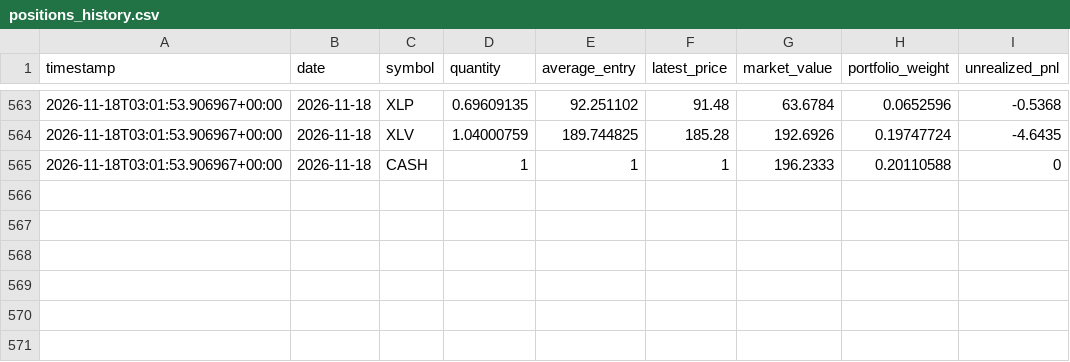
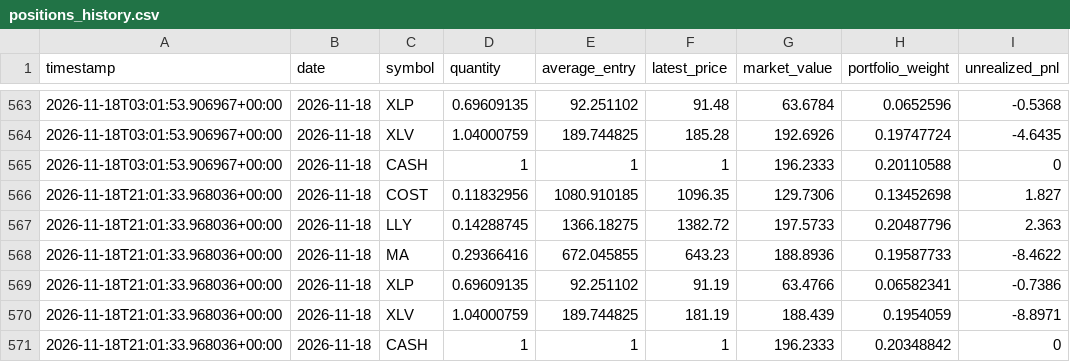
Before and after one commit to GaryPalfreman/Autonomous-Paper-Trading-Bot, a CSV file: data/positions_history.csv, drawn as a sheet; only a part is shown, gaps mark what is left out.

Commit message:
Update autonomous paper portfolio

```diff
--- a/data/positions_history.csv
+++ b/data/positions_history.csv
@@ -565 +565,7 @@ timestamp,date,symbol,quantity,average_entry,latest_price,market_value,portfolio
 2026-11-18T03:01:53.906967+00:00,2026-11-18,CASH,1,1,1,196.2333,0.20110588,0
+2026-11-18T21:01:33.968036+00:00,2026-11-18,COST,0.11832956,1080.910185,1096.35,129.7306,0.13452698,1.827
+2026-11-18T21:01:33.968036+00:00,2026-11-18,LLY,0.14288745,1366.18275,1382.72,197.5733,0.20487796,2.363
+2026-11-18T21:01:33.968036+00:00,2026-11-18,MA,0.29366416,672.045855,643.23,188.8936,0.19587733,-8.4622
+2026-11-18T21:01:33.968036+00:00,2026-11-18,XLP,0.69609135,92.251102,91.19,63.4766,0.06582341,-0.7386
+2026-11-18T21:01:33.968036+00:00,2026-11-18,XLV,1.04000759,189.744825,181.19,188.439,0.1954059,-8.8971
+2026-11-18T21:01:33.968036+00:00,2026-11-18,CASH,1,1,1,196.2333,0.20348842,0
```
Also changed, not shown: data/benchmark_history.csv, data/equity_history.csv, 4 other files.
